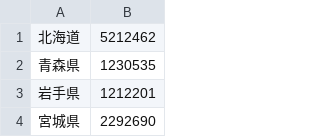
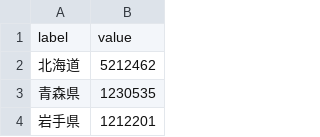
Before and after one commit to KotaAsano/infoviz2021, a CSV file: W08/w08_task01.csv, drawn as a sheet; only a part is shown; the shorter side is filled out with more unchanged rows; the diff names each change by its address in the sheet, - before the commit and + after, or states it on an @@ line.

Commit message:
08data second

```diff
--- a/W08/w08_task01.csv
+++ b/W08/w08_task01.csv
+row 1: label | value
```
